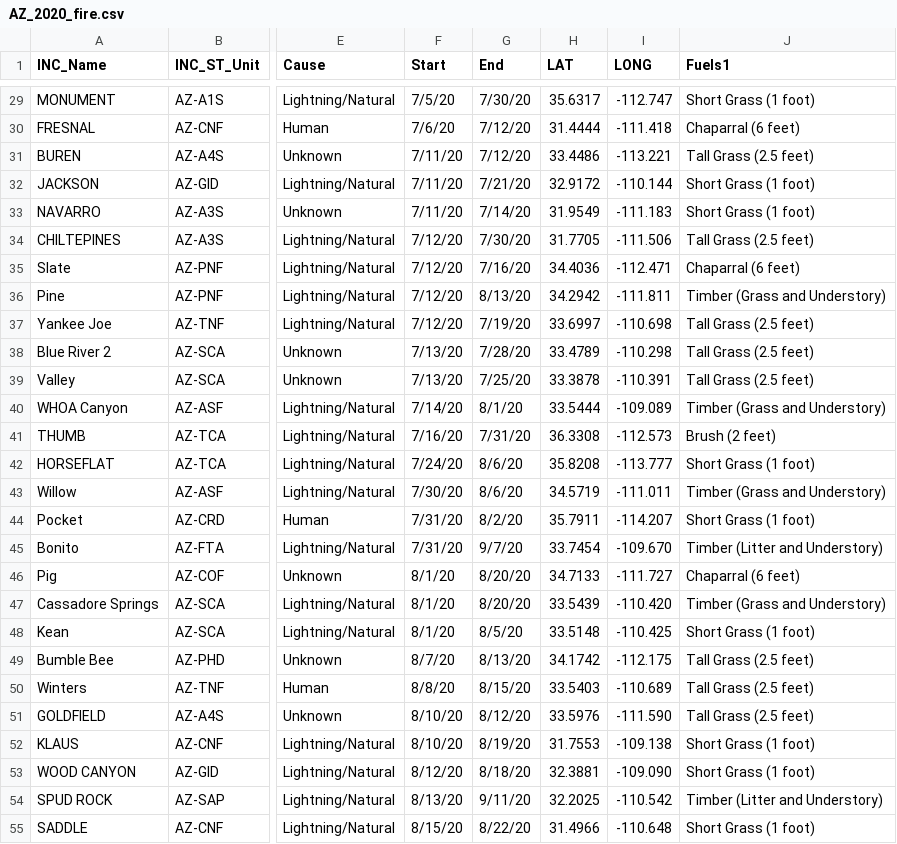
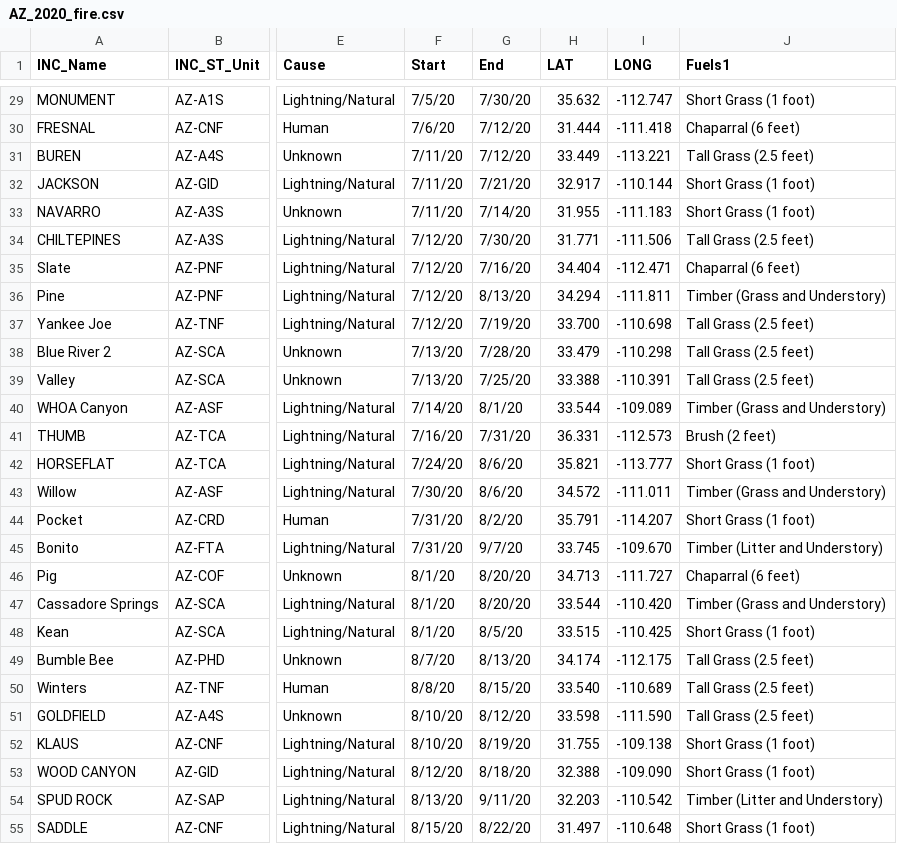
Before and after one commit to chosenobih/BE-502-Final_project, a CSV file: AZ_2020_fire.csv, drawn as a sheet; only a part is shown, gaps mark what is left out; the diff covers the shown part only; the diff names each change by its address in the sheet, - before the commit and + after, or states it on an @@ line.

```diff
--- a/AZ_2020_fire.csv
+++ b/AZ_2020_fire.csv
-H29 (LAT): 35.6317
+H29 (LAT): 35.632
-H30 (LAT): 31.4444
+H30 (LAT): 31.444
-H31 (LAT): 33.4486
+H31 (LAT): 33.449
-H32 (LAT): 32.9172
+H32 (LAT): 32.917
-H33 (LAT): 31.9549
+H33 (LAT): 31.955
-H34 (LAT): 31.7705
+H34 (LAT): 31.771
-H35 (LAT): 34.4036
+H35 (LAT): 34.404
-H36 (LAT): 34.2942
+H36 (LAT): 34.294
-H37 (LAT): 33.6997
+H37 (LAT): 33.700
-H38 (LAT): 33.4789
+H38 (LAT): 33.479
-H39 (LAT): 33.3878
+H39 (LAT): 33.388
-H40 (LAT): 33.5444
+H40 (LAT): 33.544
-H41 (LAT): 36.3308
+H41 (LAT): 36.331
-H42 (LAT): 35.8208
+H42 (LAT): 35.821
-H43 (LAT): 34.5719
+H43 (LAT): 34.572
-H44 (LAT): 35.7911
+H44 (LAT): 35.791
-H45 (LAT): 33.7454
+H45 (LAT): 33.745
-H46 (LAT): 34.7133
+H46 (LAT): 34.713
-H47 (LAT): 33.5439
+H47 (LAT): 33.544
-H48 (LAT): 33.5148
+H48 (LAT): 33.515
-H49 (LAT): 34.1742
+H49 (LAT): 34.174
-H50 (LAT): 33.5403
+H50 (LAT): 33.540
-H51 (LAT): 33.5976
+H51 (LAT): 33.598
-H52 (LAT): 31.7553
+H52 (LAT): 31.755
-H53 (LAT): 32.3881
+H53 (LAT): 32.388
-H54 (LAT): 32.2025
+H54 (LAT): 32.203
-H55 (LAT): 31.4966
+H55 (LAT): 31.497
```
Also changed, not shown: 76 edited cells elsewhere in this file, 2 other files.
